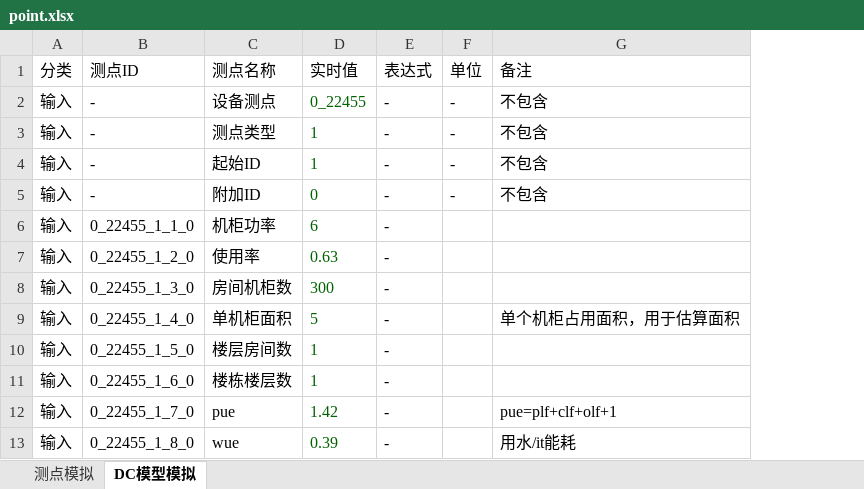
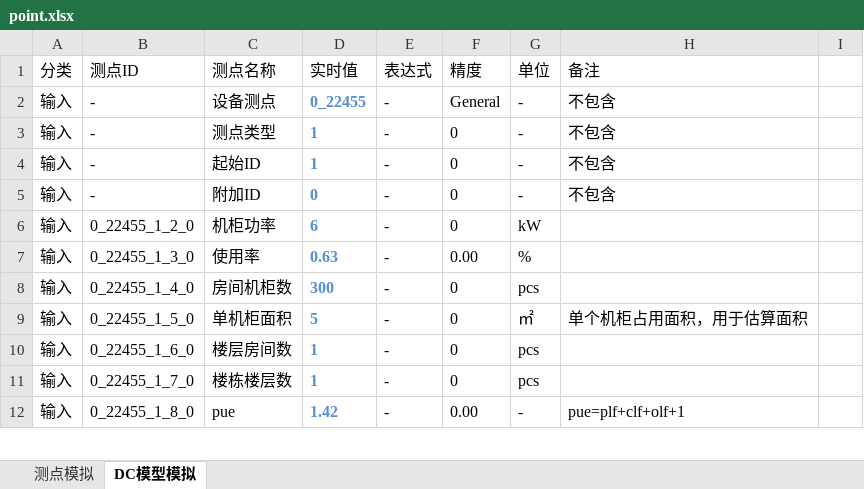
Before and after one commit to timAnim/simulator, an Excel workbook: config/point.xlsx, sheet DC模型模拟, drawn as a sheet; only a part is shown; values as stored, in another font and other column widths than the file's, no borders; removed rows and columns are numbered as before the commit, all else as after; the diff covers the shown part only; the diff names each change by its address in the sheet, - before the commit and + after, or states it on an @@ line.

```diff
--- a/config/point.xlsx (sheet DC模型模拟)
+++ b/config/point.xlsx (sheet DC模型模拟)
+column F (精度), rows 2-12: General | 0 | 0 | 0 | 0 | 0.00 | 0 | 0 | 0 | 0 | 0.00
+column I, empty
@@ D2:D5 bold: off → on, text colour: #006100 → #558ED5 @@
-row 6: 输入 | 0_22455_1_1_0 | 机柜功率 | 6 | -
-C6 (测点名称): 使用率
+C6 (测点名称): 机柜功率
-D6 (实时值): 0.63
+D6 (实时值): 6
@@ D6:D12 bold: off → on, text colour: #006100 → #558ED5 @@
-G6 (单位): (empty)
+G6 (单位): kW
-C7 (测点名称): 房间机柜数
+C7 (测点名称): 使用率
-D7 (实时值): 300
+D7 (实时值): 0.63
-G7 (单位): (empty)
+G7 (单位): %
-C8 (测点名称): 单机柜面积
+C8 (测点名称): 房间机柜数
-D8 (实时值): 5
+D8 (实时值): 300
-G8 (单位): (empty)
+G8 (单位): pcs
-H8 (备注): 单个机柜占用面积，用于估算面积
+H8 (备注): (empty)
-C9 (测点名称): 楼层房间数
+C9 (测点名称): 单机柜面积
-D9 (实时值): 1
+D9 (实时值): 5
-G9 (单位): (empty)
+G9 (单位): ㎡
-H9 (备注): (empty)
+H9 (备注): 单个机柜占用面积，用于估算面积
-C10 (测点名称): 楼栋楼层数
+C10 (测点名称): 楼层房间数
-G10:G11 (单位): (empty)
+G10:G11 (单位): pcs
-C11 (测点名称): pue
+C11 (测点名称): 楼栋楼层数
-D11 (实时值): 1.42
+D11 (实时值): 1
-H11 (备注): pue=plf+clf+olf+1
+H11 (备注): (empty)
-C12 (测点名称): wue
+C12 (测点名称): pue
-D12 (实时值): 0.39
+D12 (实时值): 1.42
-G12 (单位): (empty)
+G12 (单位): -
-H12 (备注): 用水/it能耗
+H12 (备注): pue=plf+clf+olf+1
```
Also changed, not shown: 55 added rows, 271 edited cells and cell formats elsewhere in this sheet, config/driver.xlsx, 27 other files.
